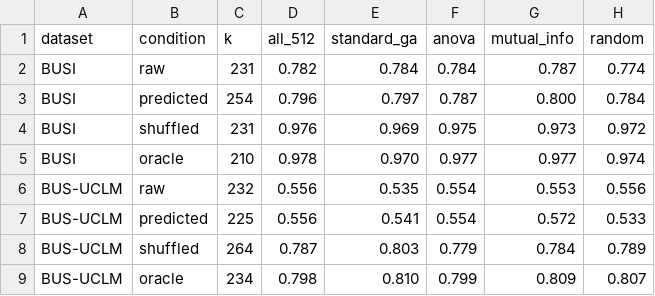
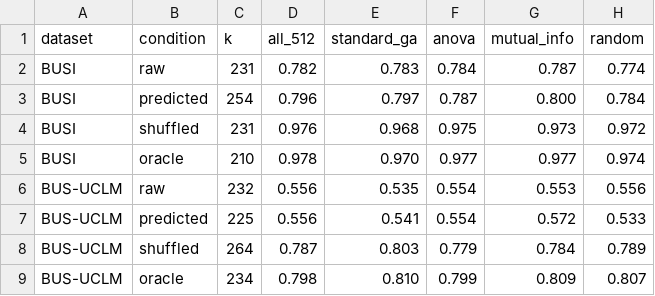
Before and after one commit to farenhas/bus-fusion-ga-eval, a CSV file: results/baselines.csv, drawn as a sheet.

```diff
--- a/results/baselines.csv
+++ b/results/baselines.csv
@@ -1,5 +1,5 @@
 dataset,condition,k,all_512,standard_ga,anova,mutual_info,random
-BUSI,raw,231,0.782,0.784,0.784,0.787,0.774
+BUSI,raw,231,0.782,0.783,0.784,0.787,0.774
 BUSI,predicted,254,0.796,0.797,0.787,0.800,0.784
-BUSI,shuffled,231,0.976,0.969,0.975,0.973,0.972
+BUSI,shuffled,231,0.976,0.968,0.975,0.973,0.972
 BUSI,oracle,210,0.978,0.970,0.977,0.977,0.974
```
Also changed, not shown: results/mcnemar.csv, results/pooled.csv.
